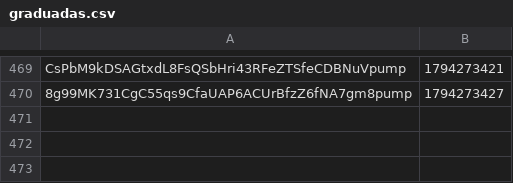
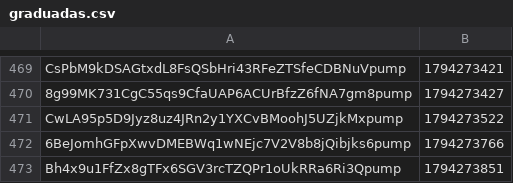
Before and after one commit to organelito23/arturocasas, a CSV file: graduadas.csv, drawn as a sheet; only a part is shown, gaps mark what is left out.

Commit message:
monitor 2026-11-10_0125

```diff
--- a/graduadas.csv
+++ b/graduadas.csv
@@ -470 +470,4 @@ CsPbM9kDSAGtxdL8FsQSbHri43RFeZTSfeCDBNuVpump,1794273421
 8g99MK731CgC55qs9CfaUAP6ACUrBfzZ6fNA7gm8pump,1794273427
+CwLA95p5D9Jyz8uz4JRn2y1YXCvBMoohJ5UZjkMxpump,1794273522
+6BeJomhGFpXwvDMEBWq1wNEjc7V2V8b8jQibjks6pump,1794273766
+Bh4x9u1FfZx8gTFx6SGV3rcTZQPr1oUkRRa6Ri3Qpump,1794273851
```
